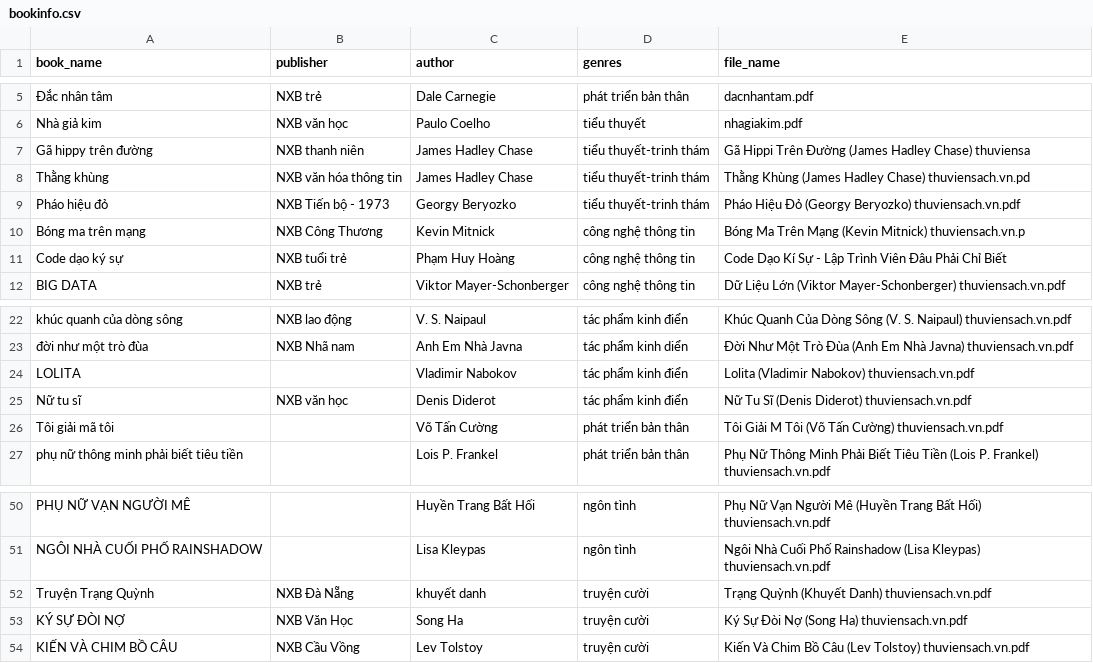
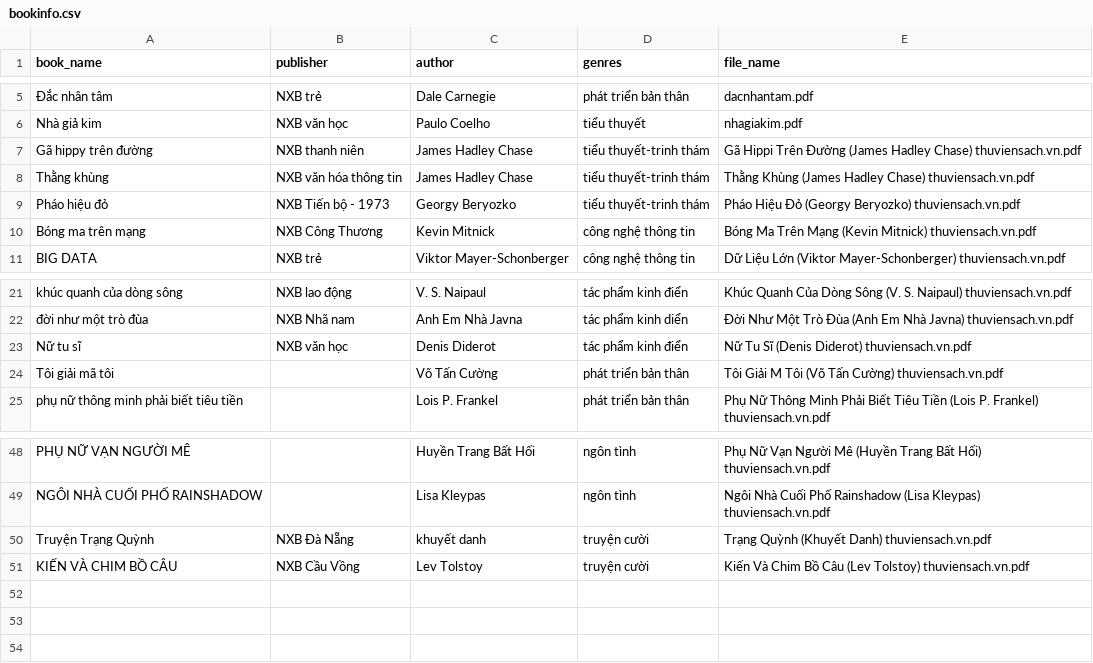
Before and after one commit to APSKai/book-reading-app, a CSV file: src/main/resources/bookinfo.csv, drawn as a sheet; only a part is shown, gaps mark what is left out; the diff names each change by its address in the sheet, - before the commit and + after, or states it on an @@ line.

```diff
--- a/src/main/resources/bookinfo.csv
+++ b/src/main/resources/bookinfo.csv
-E7 (file_name): …Hadley Chase) thuviensa
+E7 (file_name): …Hadley Chase) thuviensach.vn.pdf
-E8 (file_name): …Hadley Chase) thuviensach.vn.pd
+E8 (file_name): …Hadley Chase) thuviensach.vn.pdf
-E10 (file_name): …(Kevin Mitnick) thuviensach.vn.p
+E10 (file_name): …(Kevin Mitnick) thuviensach.vn.pdf
-row 11: Code dạo ký sự | NXB tuổi trẻ | Phạm Huy Hoàng | công nghệ thông tin | Code Dạo Kí Sự - Lập Trình Viên Đâu Phải Chỉ Biết
-row 24: LOLITA |  | Vladimir Nabokov | tác phẩm kinh điển | Lolita (Vladimir Nabokov) thuviensach.vn.pdf
-row 53: KÝ SỰ ĐÒI NỢ | NXB Văn Học | Song Ha | truyện cười | Ký Sự Đòi Nợ (Song Ha) thuviensach.vn.pdf
```
Also changed, not shown: 20 other files.
